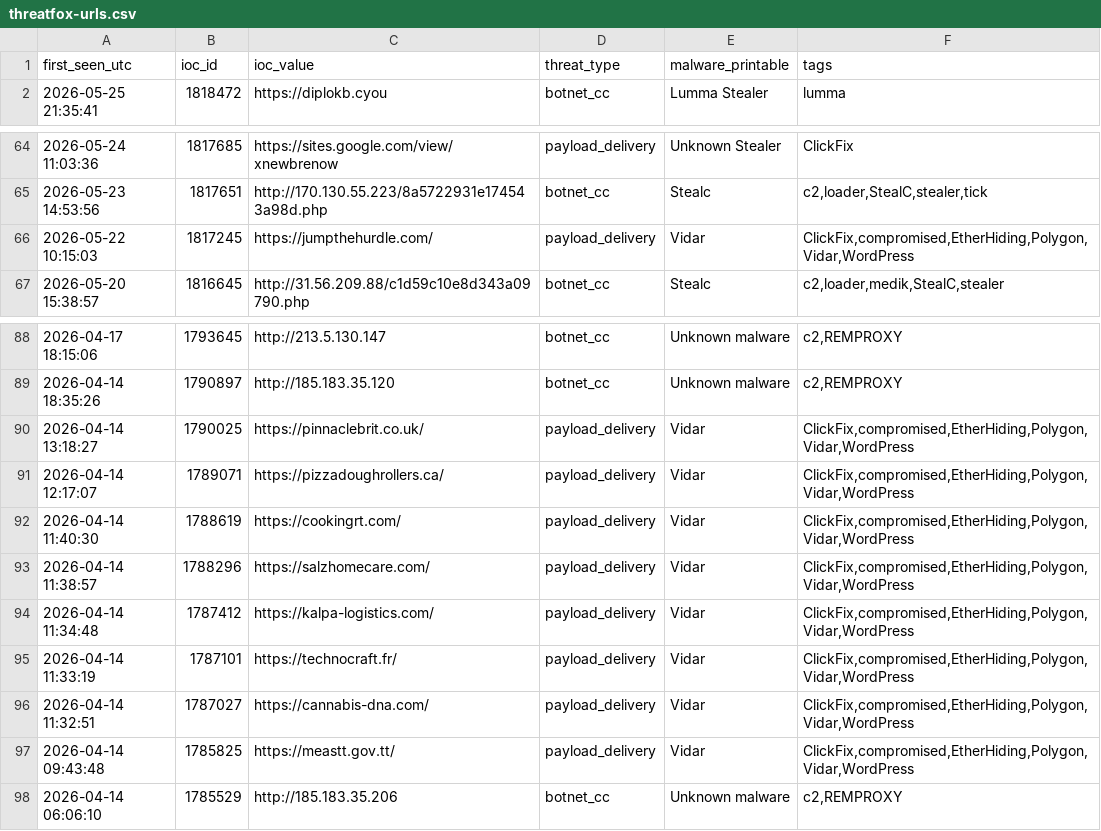
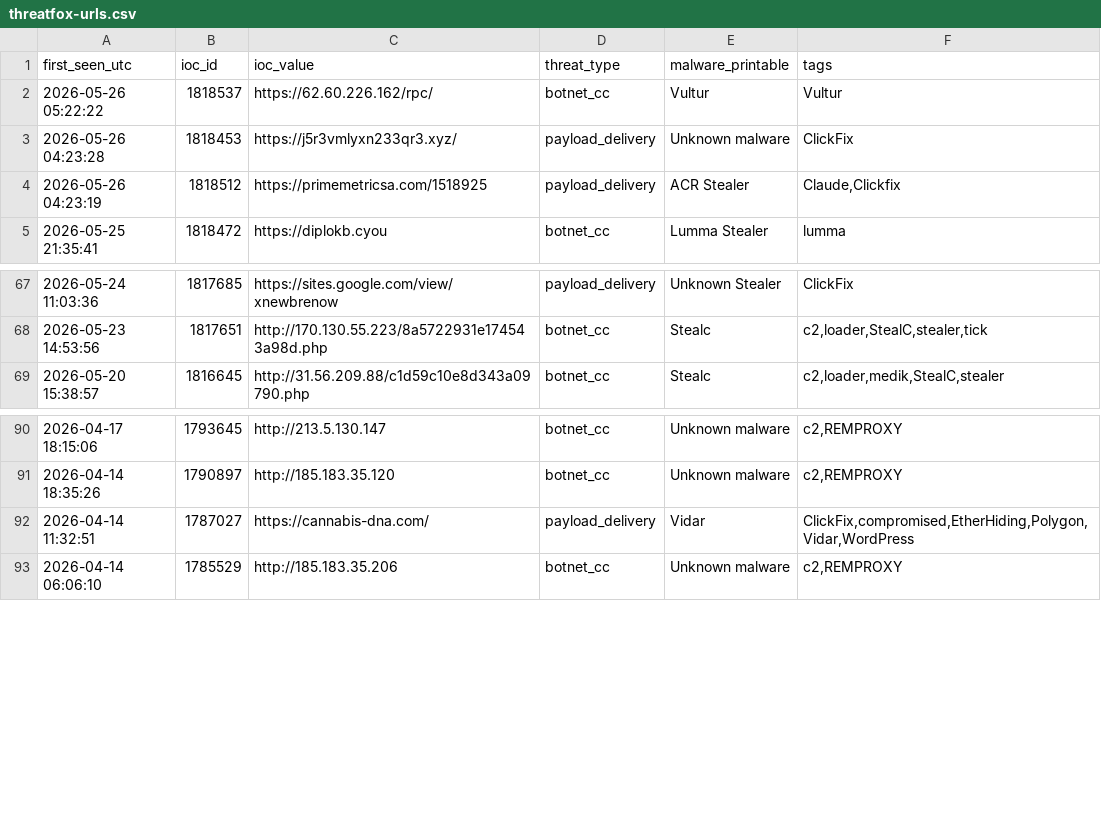
Before and after one commit to verdann/cti-lookups, a CSV file: data/threatfox-iocs/threatfox-urls.csv, drawn as a sheet; only a part is shown, gaps mark what is left out; removed rows and columns are numbered as before the commit, all else as after; the diff names each change by its address in the sheet, - before the commit and + after, or states it on an @@ line.

```diff
--- a/data/threatfox-iocs/threatfox-urls.csv
+++ b/data/threatfox-iocs/threatfox-urls.csv
+row 2: 2026-05-26 05:22:22 | 1818537 | https://62.60.226.162/rpc/ | botnet_cc | Vultur | Vultur
+row 3: 2026-05-26 04:23:28 | 1818453 | https://j5r3vmlyxn233qr3.xyz/ | payload_delivery | Unknown malware | ClickFix
+row 4: 2026-05-26 04:23:19 | 1818512 | https://primemetricsa.com/1518925 | payload_delivery | ACR Stealer | Claude,Clickfix
-row 66: 2026-05-22 10:15:03 | 1817245 | https://jumpthehurdle.com/ | payload_delivery | Vidar | ClickFix,compromised,EtherHiding,Polygon,Vidar,WordPress
-row 90: 2026-04-14 13:18:27 | 1790025 | https://pinnaclebrit.co.uk/ | payload_delivery | Vidar | ClickFix,compromised,EtherHiding,Polygon,Vidar,WordPress
-row 91: 2026-04-14 12:17:07 | 1789071 | https://pizzadoughrollers.ca/ | payload_delivery | Vidar | ClickFix,compromised,EtherHiding,Polygon,Vidar,WordPress
-row 92: 2026-04-14 11:40:30 | 1788619 | https://cookingrt.com/ | payload_delivery | Vidar | ClickFix,compromised,EtherHiding,Polygon,Vidar,WordPress
-row 93: 2026-04-14 11:38:57 | 1788296 | https://salzhomecare.com/ | payload_delivery | Vidar | ClickFix,compromised,EtherHiding,Polygon,Vidar,WordPress
-row 94: 2026-04-14 11:34:48 | 1787412 | https://kalpa-logistics.com/ | payload_delivery | Vidar | ClickFix,compromised,EtherHiding,Polygon,Vidar,WordPress
-row 95: 2026-04-14 11:33:19 | 1787101 | https://technocraft.fr/ | payload_delivery | Vidar | ClickFix,compromised,EtherHiding,Polygon,Vidar,WordPress
-row 97: 2026-04-14 09:43:48 | 1785825 | https://meastt.gov.tt/ | payload_delivery | Vidar | ClickFix,compromised,EtherHiding,Polygon,Vidar,WordPress
```
Also changed, not shown: data/threatfox-iocs/threatfox-domains.csv, data/threatfox-iocs/threatfox-iocs-current.csv, 1 other file.
